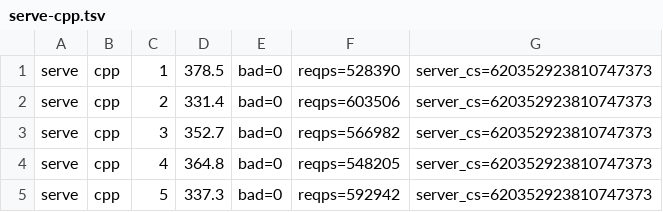
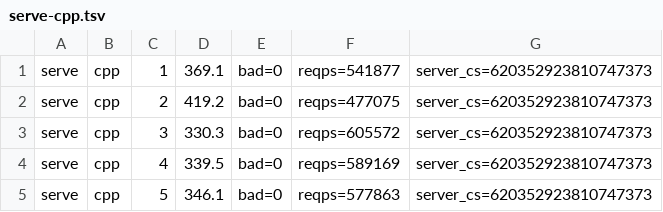
Before and after one commit to alphayangyang/extC, a TSV file: bench/realsvc/out/serve-cpp.tsv, drawn as a sheet.

```diff
--- a/bench/realsvc/out/serve-cpp.tsv
+++ b/bench/realsvc/out/serve-cpp.tsv
@@ -1,5 +1,5 @@
-serve	cpp	1	378.5	bad=0	reqps=528390	server_cs=620352923810747373
-serve	cpp	2	331.4	bad=0	reqps=603506	server_cs=620352923810747373
-serve	cpp	3	352.7	bad=0	reqps=566982	server_cs=620352923810747373
-serve	cpp	4	364.8	bad=0	reqps=548205	server_cs=620352923810747373
-serve	cpp	5	337.3	bad=0	reqps=592942	server_cs=620352923810747373
+serve	cpp	1	369.1	bad=0	reqps=541877	server_cs=620352923810747373
+serve	cpp	2	419.2	bad=0	reqps=477075	server_cs=620352923810747373
+serve	cpp	3	330.3	bad=0	reqps=605572	server_cs=620352923810747373
+serve	cpp	4	339.5	bad=0	reqps=589169	server_cs=620352923810747373
+serve	cpp	5	346.1	bad=0	reqps=577863	server_cs=620352923810747373
```
Also changed, not shown: bench/realsvc/RESULTS.tsv, bench/realsvc/out/serve-extc.tsv, 7 other files.
